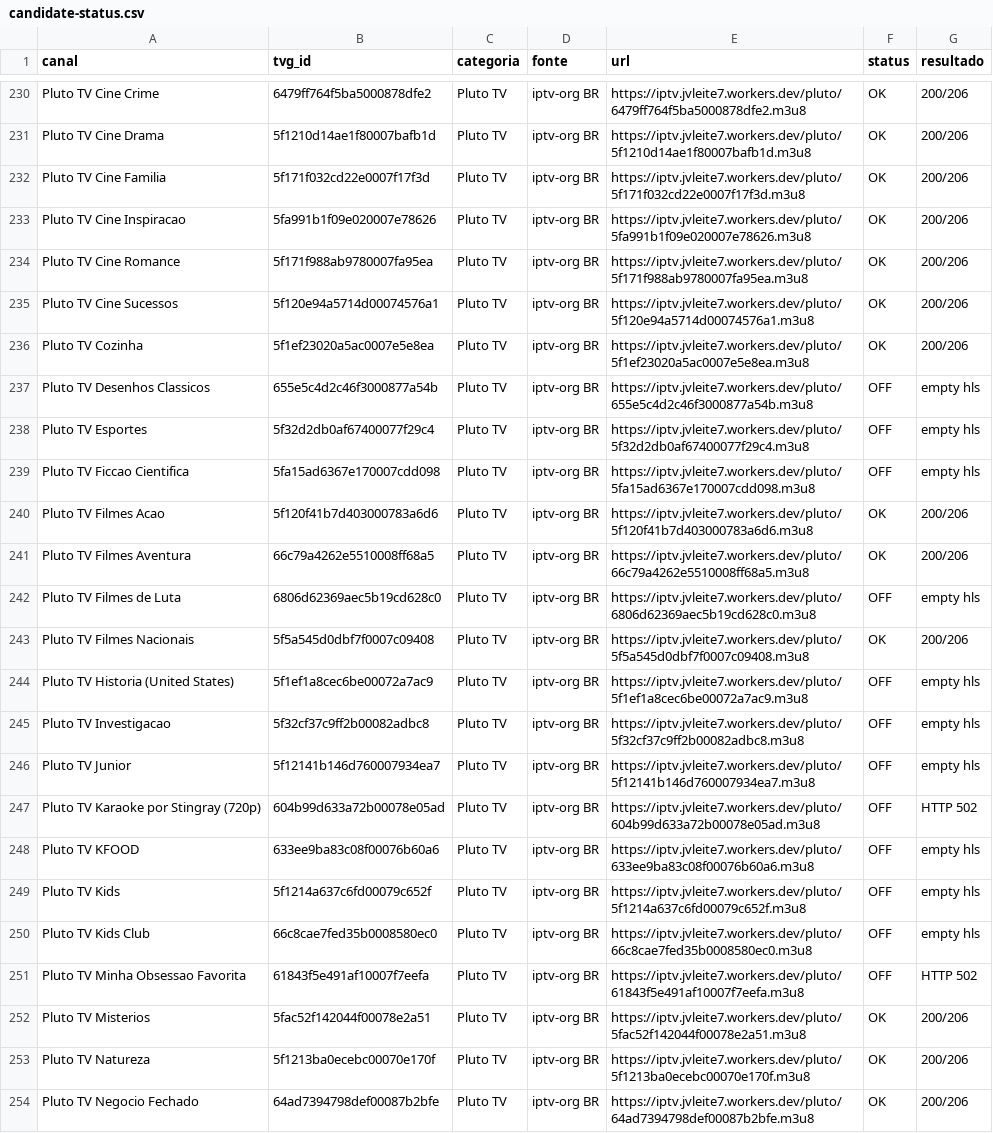
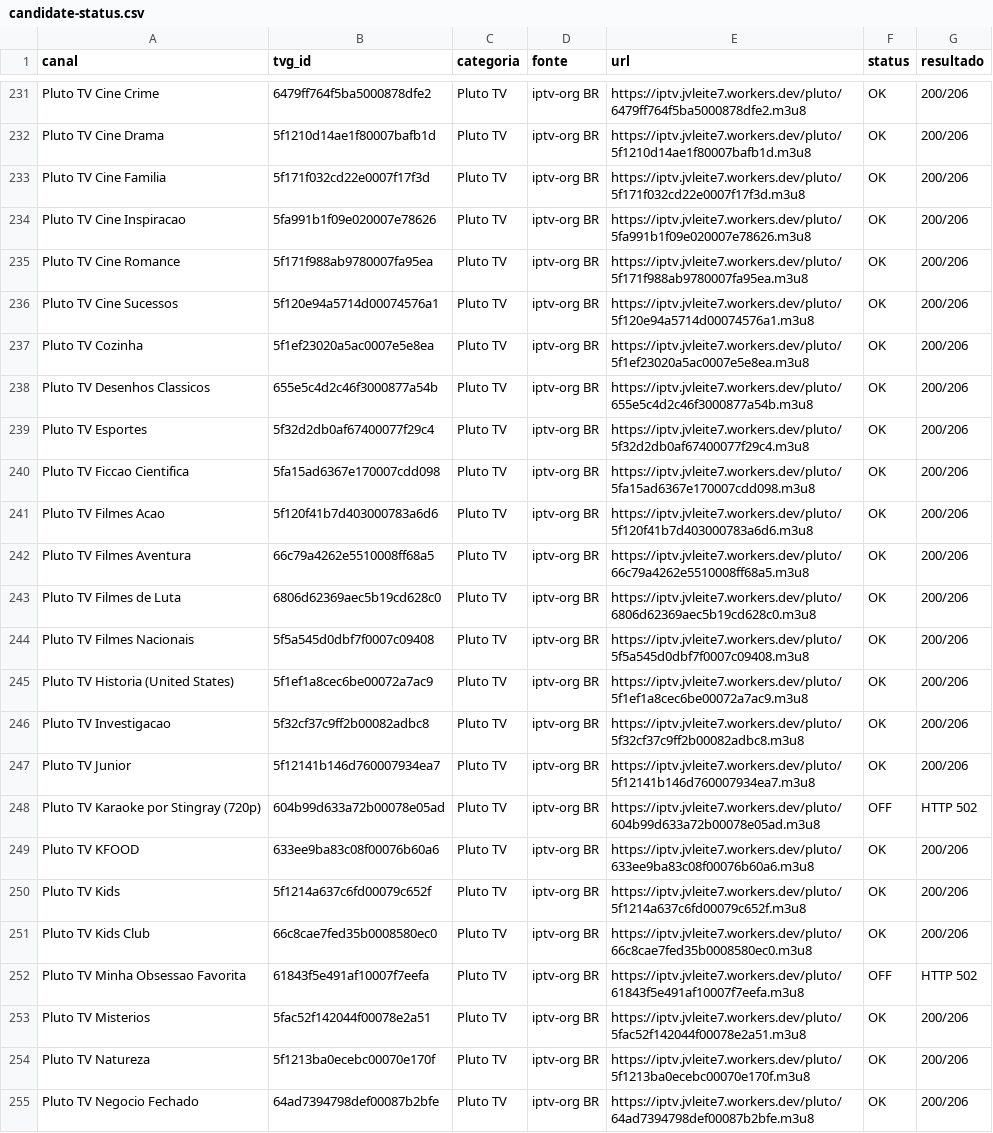
Before and after one commit to feijaum/iptv, a CSV file: candidate-status.csv, drawn as a sheet; only a part is shown, gaps mark what is left out; the diff covers the shown part only.

```diff
--- a/candidate-status.csv
+++ b/candidate-status.csv
@@ -236,16 +237,16 @@ Pluto TV Cine Sucessos,5f120e94a5714d00074576a1,Pluto TV,iptv-org BR,https://ipt
 Pluto TV Cozinha,5f1ef23020a5ac0007e5e8ea,Pluto TV,iptv-org BR,https://iptv.jvleite7.workers.dev/pluto/5f1ef23020a5ac0007e5e8ea.m3u8,OK,200/206
-Pluto TV Desenhos Classicos,655e5c4d2c46f3000877a54b,Pluto TV,iptv-org BR,https://iptv.jvleite7.workers.dev/pluto/655e5c4d2c46f3000877a54b.m3u8,OFF,empty hls
-Pluto TV Esportes,5f32d2db0af67400077f29c4,Pluto TV,iptv-org BR,https://iptv.jvleite7.workers.dev/pluto/5f32d2db0af67400077f29c4.m3u8,OFF,empty hls
-Pluto TV Ficcao Cientifica,5fa15ad6367e170007cdd098,Pluto TV,iptv-org BR,https://iptv.jvleite7.workers.dev/pluto/5fa15ad6367e170007cdd098.m3u8,OFF,empty hls
+Pluto TV Desenhos Classicos,655e5c4d2c46f3000877a54b,Pluto TV,iptv-org BR,https://iptv.jvleite7.workers.dev/pluto/655e5c4d2c46f3000877a54b.m3u8,OK,200/206
+Pluto TV Esportes,5f32d2db0af67400077f29c4,Pluto TV,iptv-org BR,https://iptv.jvleite7.workers.dev/pluto/5f32d2db0af67400077f29c4.m3u8,OK,200/206
+Pluto TV Ficcao Cientifica,5fa15ad6367e170007cdd098,Pluto TV,iptv-org BR,https://iptv.jvleite7.workers.dev/pluto/5fa15ad6367e170007cdd098.m3u8,OK,200/206
 Pluto TV Filmes Acao,5f120f41b7d403000783a6d6,Pluto TV,iptv-org BR,https://iptv.jvleite7.workers.dev/pluto/5f120f41b7d403000783a6d6.m3u8,OK,200/206
 Pluto TV Filmes Aventura,66c79a4262e5510008ff68a5,Pluto TV,iptv-org BR,https://iptv.jvleite7.workers.dev/pluto/66c79a4262e5510008ff68a5.m3u8,OK,200/206
-Pluto TV Filmes de Luta,6806d62369aec5b19cd628c0,Pluto TV,iptv-org BR,https://iptv.jvleite7.workers.dev/pluto/6806d62369aec5b19cd628c0.m3u8,OFF,empty hls
+Pluto TV Filmes de Luta,6806d62369aec5b19cd628c0,Pluto TV,iptv-org BR,https://iptv.jvleite7.workers.dev/pluto/6806d62369aec5b19cd628c0.m3u8,OK,200/206
 Pluto TV Filmes Nacionais,5f5a545d0dbf7f0007c09408,Pluto TV,iptv-org BR,https://iptv.jvleite7.workers.dev/pluto/5f5a545d0dbf7f0007c09408.m3u8,OK,200/206
-Pluto TV Historia (United States),5f1ef1a8cec6be00072a7ac9,Pluto TV,iptv-org BR,https://iptv.jvleite7.workers.dev/pluto/5f1ef1a8cec6be00072a7ac9.m3u8,OFF,empty hls
-Pluto TV Investigacao,5f32cf37c9ff2b00082adbc8,Pluto TV,iptv-org BR,https://iptv.jvleite7.workers.dev/pluto/5f32cf37c9ff2b00082adbc8.m3u8,OFF,empty hls
-Pluto TV Junior,5f12141b146d760007934ea7,Pluto TV,iptv-org BR,https://iptv.jvleite7.workers.dev/pluto/5f12141b146d760007934ea7.m3u8,OFF,empty hls
+Pluto TV Historia (United States),5f1ef1a8cec6be00072a7ac9,Pluto TV,iptv-org BR,https://iptv.jvleite7.workers.dev/pluto/5f1ef1a8cec6be00072a7ac9.m3u8,OK,200/206
+Pluto TV Investigacao,5f32cf37c9ff2b00082adbc8,Pluto TV,iptv-org BR,https://iptv.jvleite7.workers.dev/pluto/5f32cf37c9ff2b00082adbc8.m3u8,OK,200/206
+Pluto TV Junior,5f12141b146d760007934ea7,Pluto TV,iptv-org BR,https://iptv.jvleite7.workers.dev/pluto/5f12141b146d760007934ea7.m3u8,OK,200/206
 Pluto TV Karaoke por Stingray (720p),604b99d633a72b00078e05ad,Pluto TV,iptv-org BR,https://iptv.jvleite7.workers.dev/pluto/604b99d633a72b00078e05ad.m3u8,OFF,HTTP 502
-Pluto TV KFOOD,633ee9ba83c08f00076b60a6,Pluto TV,iptv-org BR,https://iptv.jvleite7.workers.dev/pluto/633ee9ba83c08f00076b60a6.m3u8,OFF,empty hls
-Pluto TV Kids,5f1214a637c6fd00079c652f,Pluto TV,iptv-org BR,https://iptv.jvleite7.workers.dev/pluto/5f1214a637c6fd00079c652f.m3u8,OFF,empty hls
-Pluto TV Kids Club,66c8cae7fed35b0008580ec0,Pluto TV,iptv-org BR,https://iptv.jvleite7.workers.dev/pluto/66c8cae7fed35b0008580ec0.m3u8,OFF,empty hls
+Pluto TV KFOOD,633ee9ba83c08f00076b60a6,Pluto TV,iptv-org BR,https://iptv.jvleite7.workers.dev/pluto/633ee9ba83c08f00076b60a6.m3u8,OK,200/206
+Pluto TV Kids,5f1214a637c6fd00079c652f,Pluto TV,iptv-org BR,https://iptv.jvleite7.workers.dev/pluto/5f1214a637c6fd00079c652f.m3u8,OK,200/206
+Pluto TV Kids Club,66c8cae7fed35b0008580ec0,Pluto TV,iptv-org BR,https://iptv.jvleite7.workers.dev/pluto/66c8cae7fed35b0008580ec0.m3u8,OK,200/206
 Pluto TV Minha Obsessao Favorita,61843f5e491af10007f7eefa,Pluto TV,iptv-org BR,https://iptv.jvleite7.workers.dev/pluto/61843f5e491af10007f7eefa.m3u8,OFF,HTTP 502
```
Also changed, not shown: 2 added rows and 115 edited cells elsewhere in this file, stream-status.csv, 3 other files.
